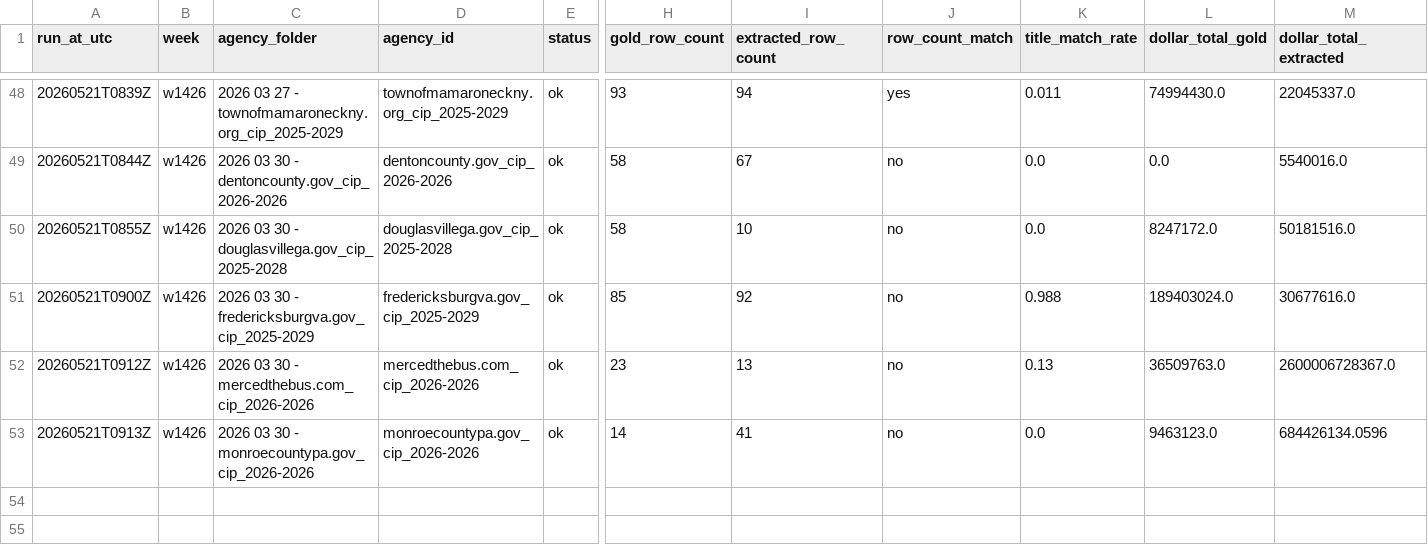
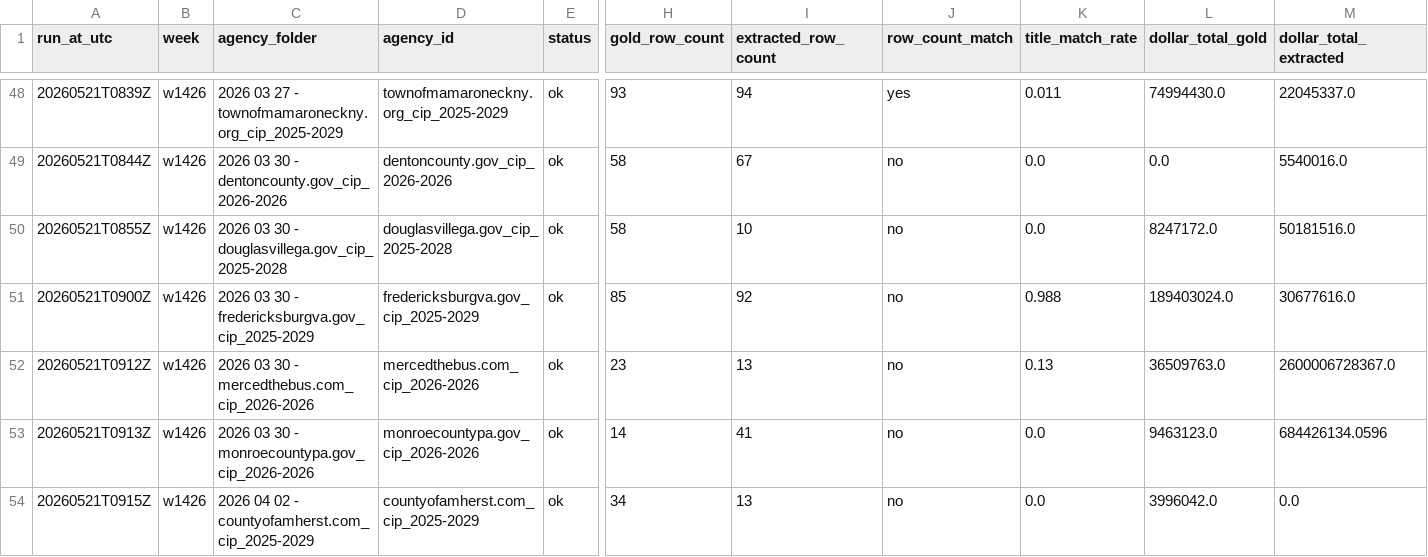
Before and after one commit to firmographs/colab-cip-extract, a CSV file: regression_results.csv, drawn as a sheet; only a part is shown, gaps mark what is left out; rows hold the shown columns only; the diff names each change by its address in the sheet, - before the commit and + after, or states it on an @@ line.

Commit message:
regression: w1426/countyofamherst.com_cip_2025-2029 — ok (18/234)

```diff
--- a/regression_results.csv
+++ b/regression_results.csv
+row 54: 20260521T0915Z | w1426 | 2026 04 02 - countyofamherst.com_cip_2025-2029 | countyofamherst.com_cip_2025-2029 | ok | 34 | 13 | no | 0.0 | 3996042.0 | 0.0
```
